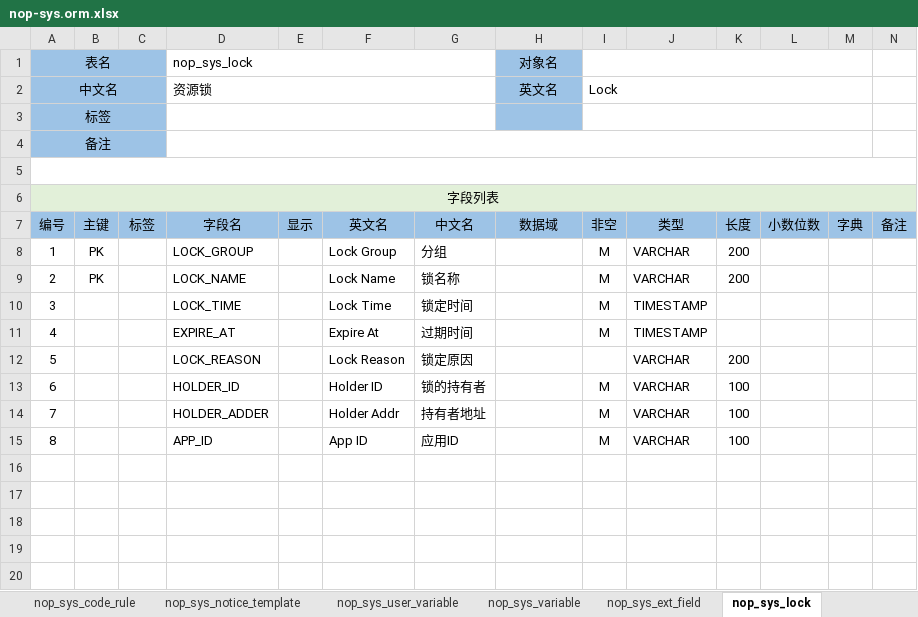
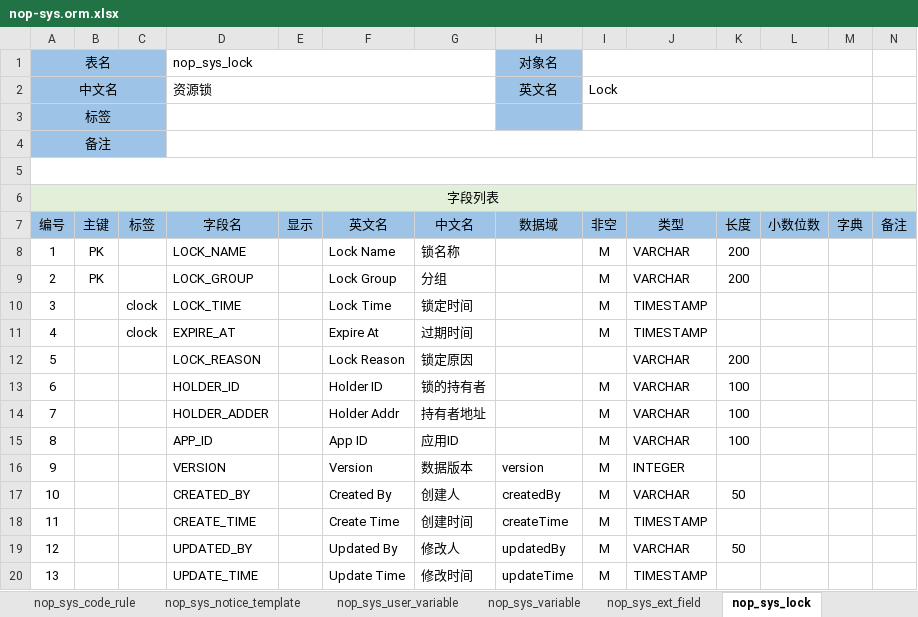
Before and after one commit to entropy-cloud/nop-entropy, an Excel workbook: nop-sys/model/nop-sys.orm.xlsx, sheet nop_sys_lock, drawn as a sheet; only a part is shown; values as stored, in another font and other column widths than the file's, no borders; addresses are those after the commit; rows hold the shown columns only; the diff names each change by its address in the sheet, - before the commit and + after, or states it on an @@ line.

Commit message:
增加DaoResourceLockManager

```diff
--- a/nop-sys/model/nop-sys.orm.xlsx (sheet nop_sys_lock)
+++ b/nop-sys/model/nop-sys.orm.xlsx (sheet nop_sys_lock)
@@ row 9 moved to row 8: 1 @@
@@ column A (编号) renumbered in row 9 @@
-C10:C11 (标签): (empty)
+C10:C11 (标签): clock
+row 16: 9 |  |  | VERSION |  | Version | 数据版本 | version | M | INTEGER
+row 17: 10 |  |  | CREATED_BY |  | Created By | 创建人 | createdBy | M | VARCHAR | 50
+row 18: 11 |  |  | CREATE_TIME |  | Create Time | 创建时间 | createTime | M | TIMESTAMP
+row 19: 12 |  |  | UPDATED_BY |  | Updated By | 修改人 | updatedBy | M | VARCHAR | 50
+row 20: 13 |  |  | UPDATE_TIME |  | Update Time | 修改时间 | updateTime | M | TIMESTAMP
```
Also changed, not shown: 38 other files.
